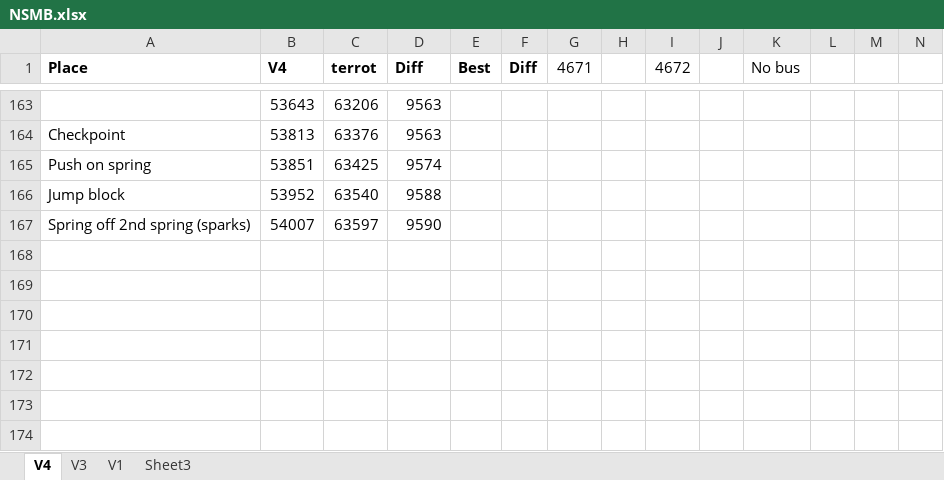
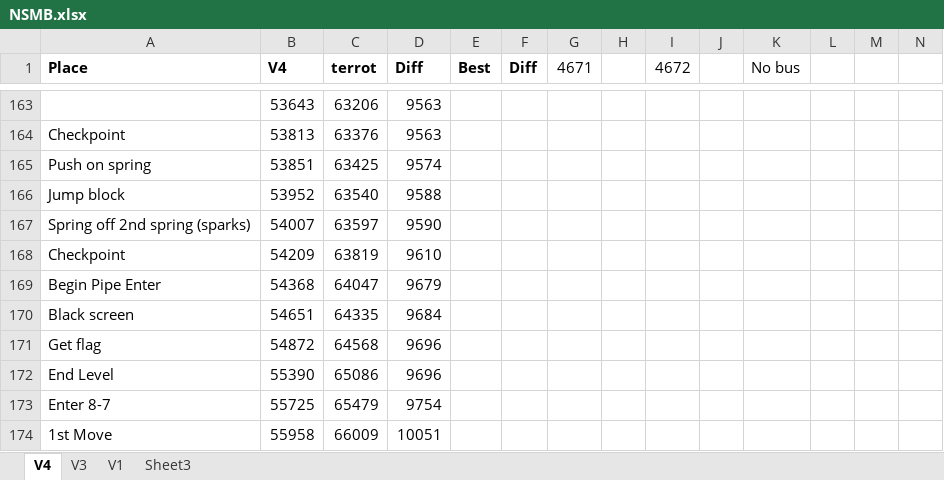
Before and after one commit to MathewWi/adelikat-tas, an Excel workbook: NSMB/NSMB.xlsx, sheet V4, drawn as a sheet; only a part is shown, gaps mark what is left out; values as stored, in another font and other column widths than the file's, no borders; the diff names each change by its address in the sheet, - before the commit and + after, or states it on an @@ line.

Commit message:
NSMB - 8-7 Begin

```diff
--- a/NSMB/NSMB.xlsx (sheet V4)
+++ b/NSMB/NSMB.xlsx (sheet V4)
+row 168: Checkpoint | 54209 | 63819 | 9610
+row 169: Begin Pipe Enter | 54368 | 64047 | 9679
+row 170: Black screen | 54651 | 64335 | 9684
+row 171: Get flag | 54872 | 64568 | 9696
+row 172: End Level | 55390 | 65086 | 9696
+row 173: Enter 8-7 | 55725 | 65479 | 9754
+row 174: 1st Move | 55958 | 66009 | 10051
```
Also changed, not shown: 1 other file.
